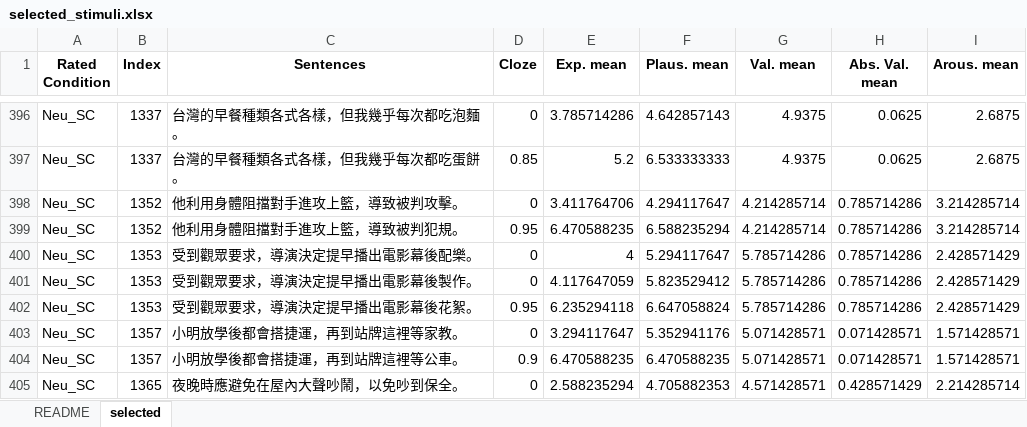
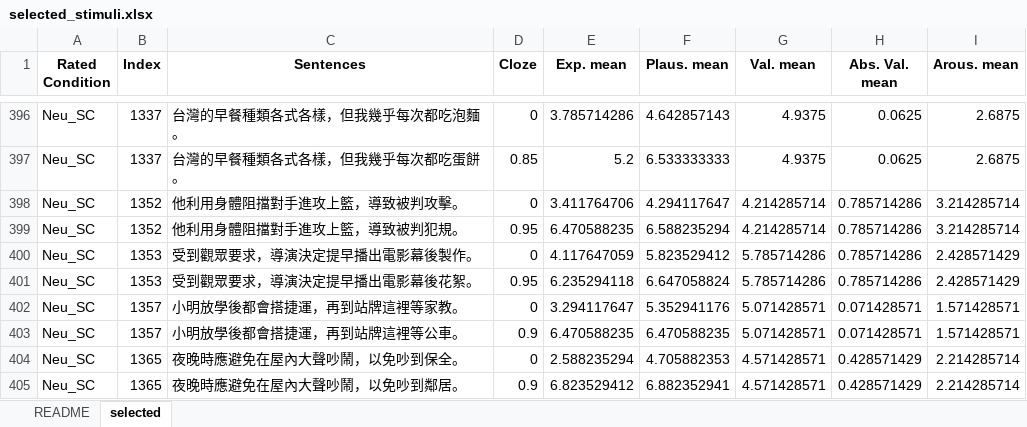
Before and after one commit to amandalin047/Cloze_2023, an Excel workbook: results/selected_stimuli.xlsx, sheet selected, drawn as a sheet; only a part is shown, gaps mark what is left out; the shorter side is filled out with more unchanged rows; values as stored, in another font and other column widths than the file's, no borders; the diff names each change by its address in the sheet, - before the commit and + after, or states it on an @@ line.

Commit message:
updated selected_stimuli.xlsx

```diff
--- a/results/selected_stimuli.xlsx (sheet selected)
+++ b/results/selected_stimuli.xlsx (sheet selected)
-row 400: Neu_SC | 1353 | 受到觀眾要求，導演決定提早播出電影幕後配樂。 | 0 | 4 | 5.294117647 | 5.785714286 | 0.785714286 | 2.428571429
```
